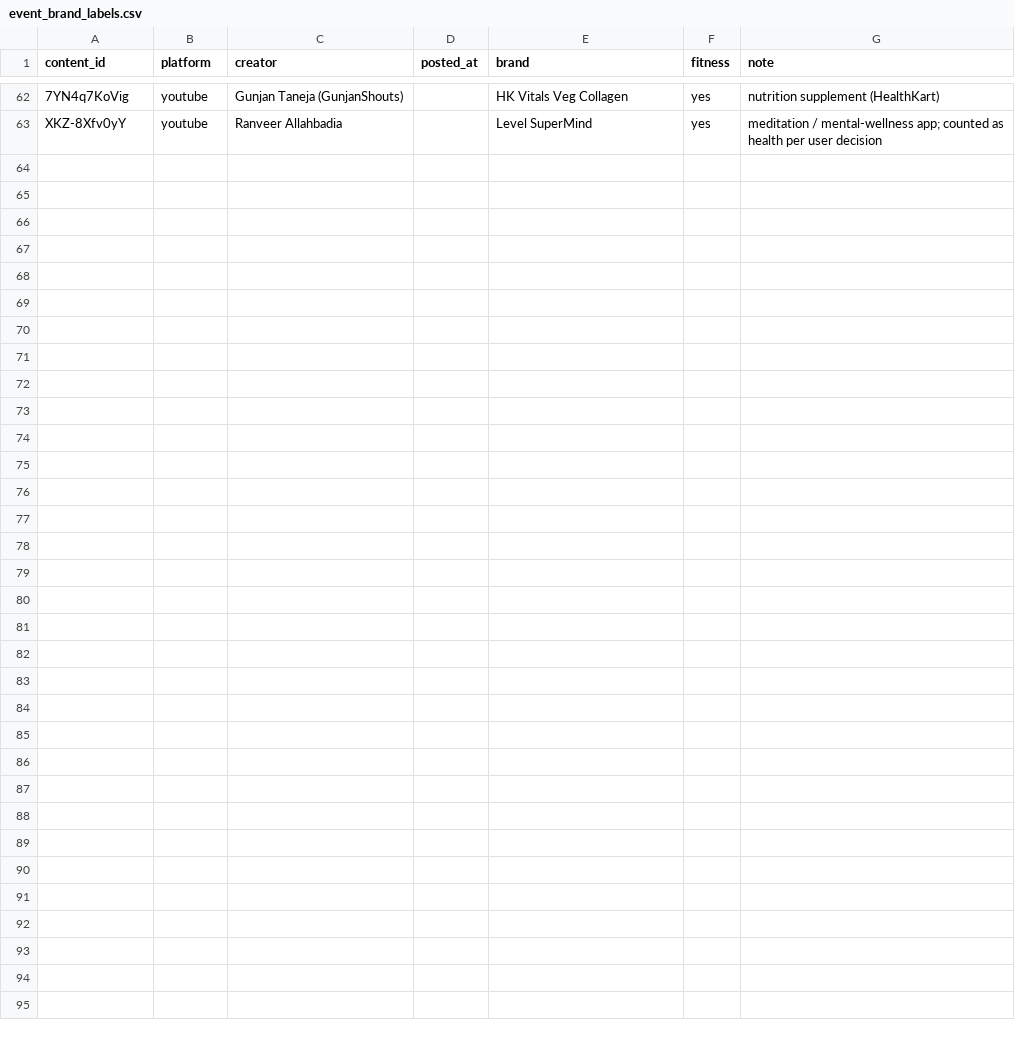
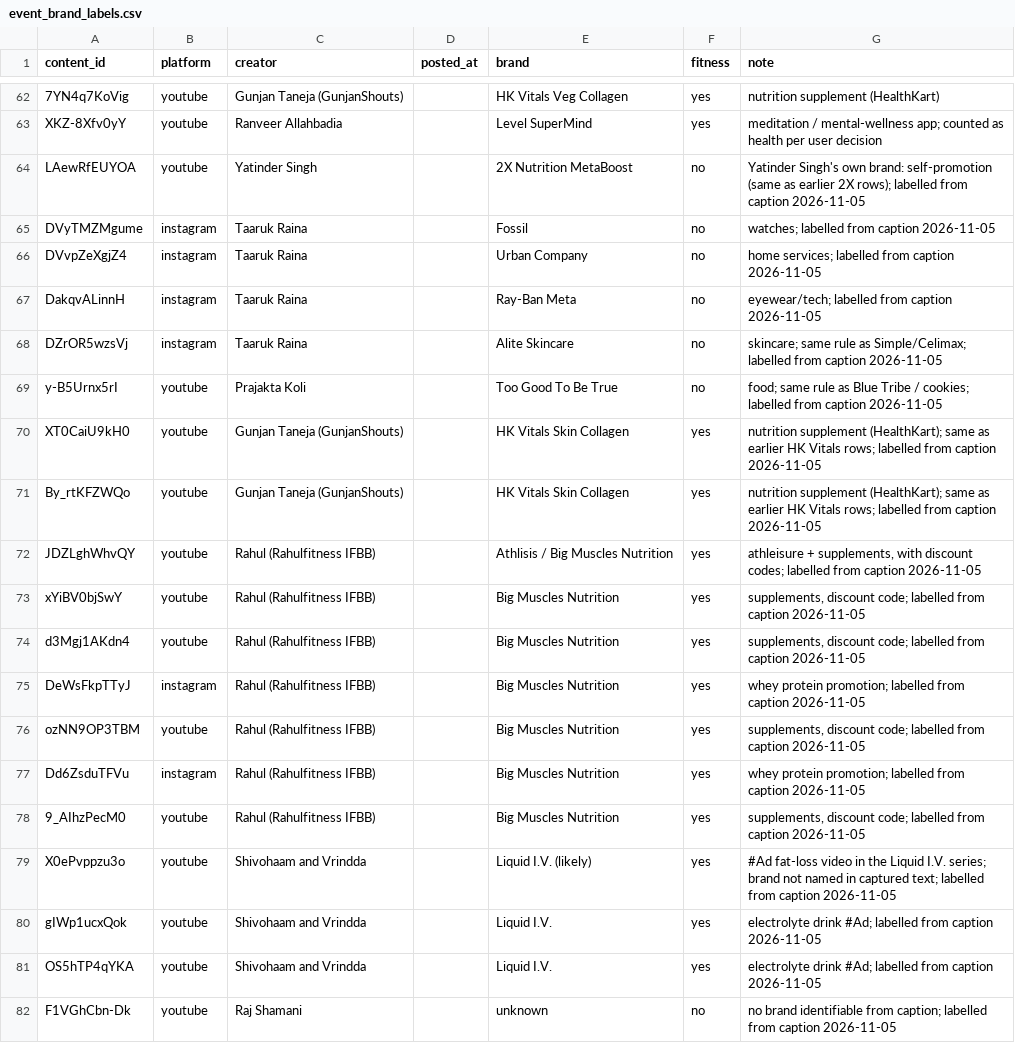
Before and after one commit to akshatnavlani/Capstone, a CSV file: data/event_brand_labels.csv, drawn as a sheet; only a part is shown, gaps mark what is left out; the diff covers the shown part only; the diff names each change by its address in the sheet, - before the commit and + after, or states it on an @@ line.

```diff
--- a/data/event_brand_labels.csv
+++ b/data/event_brand_labels.csv
+row 64: LAewRfEUYOA | youtube | Yatinder Singh |  | 2X Nutrition MetaBoost | no | Yatinder Singh's own brand: self-promotion (same as earlier 2X rows); labelled from caption 2026-11-05
+row 65: DVyTMZMgume | instagram | Taaruk Raina |  | Fossil | no | watches; labelled from caption 2026-11-05
+row 66: DVvpZeXgjZ4 | instagram | Taaruk Raina |  | Urban Company | no | home services; labelled from caption 2026-11-05
+row 67: DakqvALinnH | instagram | Taaruk Raina |  | Ray-Ban Meta | no | eyewear/tech; labelled from caption 2026-11-05
+row 68: DZrOR5wzsVj | instagram | Taaruk Raina |  | Alite Skincare | no | skincare; same rule as Simple/Celimax; labelled from caption 2026-11-05
+row 69: y-B5Urnx5rI | youtube | Prajakta Koli |  | Too Good To Be True | no | food; same rule as Blue Tribe / cookies; labelled from caption 2026-11-05
+row 70: XT0CaiU9kH0 | youtube | Gunjan Taneja (GunjanShouts) |  | HK Vitals Skin Collagen | yes | nutrition supplement (HealthKart); same as earlier HK Vitals rows; labelled from caption 2026-11-05
+row 71: By_rtKFZWQo | youtube | Gunjan Taneja (GunjanShouts) |  | HK Vitals Skin Collagen | yes | nutrition supplement (HealthKart); same as earlier HK Vitals rows; labelled from caption 2026-11-05
+row 72: JDZLghWhvQY | youtube | Rahul (Rahulfitness IFBB) |  | Athlisis / Big Muscles Nutrition | yes | athleisure + supplements, with discount codes; labelled from caption 2026-11-05
+row 73: xYiBV0bjSwY | youtube | Rahul (Rahulfitness IFBB) |  | Big Muscles Nutrition | yes | supplements, discount code; labelled from caption 2026-11-05
+row 74: d3Mgj1AKdn4 | youtube | Rahul (Rahulfitness IFBB) |  | Big Muscles Nutrition | yes | supplements, discount code; labelled from caption 2026-11-05
+row 75: DeWsFkpTTyJ | instagram | Rahul (Rahulfitness IFBB) |  | Big Muscles Nutrition | yes | whey protein promotion; labelled from caption 2026-11-05
+row 76: ozNN9OP3TBM | youtube | Rahul (Rahulfitness IFBB) |  | Big Muscles Nutrition | yes | supplements, discount code; labelled from caption 2026-11-05
+row 77: Dd6ZsduTFVu | instagram | Rahul (Rahulfitness IFBB) |  | Big Muscles Nutrition | yes | whey protein promotion; labelled from caption 2026-11-05
+row 78: 9_AIhzPecM0 | youtube | Rahul (Rahulfitness IFBB) |  | Big Muscles Nutrition | yes | supplements, discount code; labelled from caption 2026-11-05
+row 79: X0ePvppzu3o | youtube | Shivohaam and Vrindda |  | Liquid I.V. (likely) | yes | #Ad fat-loss video in the Liquid I.V. series; brand not named in captured text; labelled from caption 2026-11-05
+row 80: gIWp1ucxQok | youtube | Shivohaam and Vrindda |  | Liquid I.V. | yes | electrolyte drink #Ad; labelled from caption 2026-11-05
+row 81: OS5hTP4qYKA | youtube | Shivohaam and Vrindda |  | Liquid I.V. | yes | electrolyte drink #Ad; labelled from caption 2026-11-05
+row 82: F1VGhCbn-Dk | youtube | Raj Shamani |  | unknown | no | no brand identifiable from caption; labelled from caption 2026-11-05
```
Also changed, not shown: 11 added rows elsewhere in this file.
